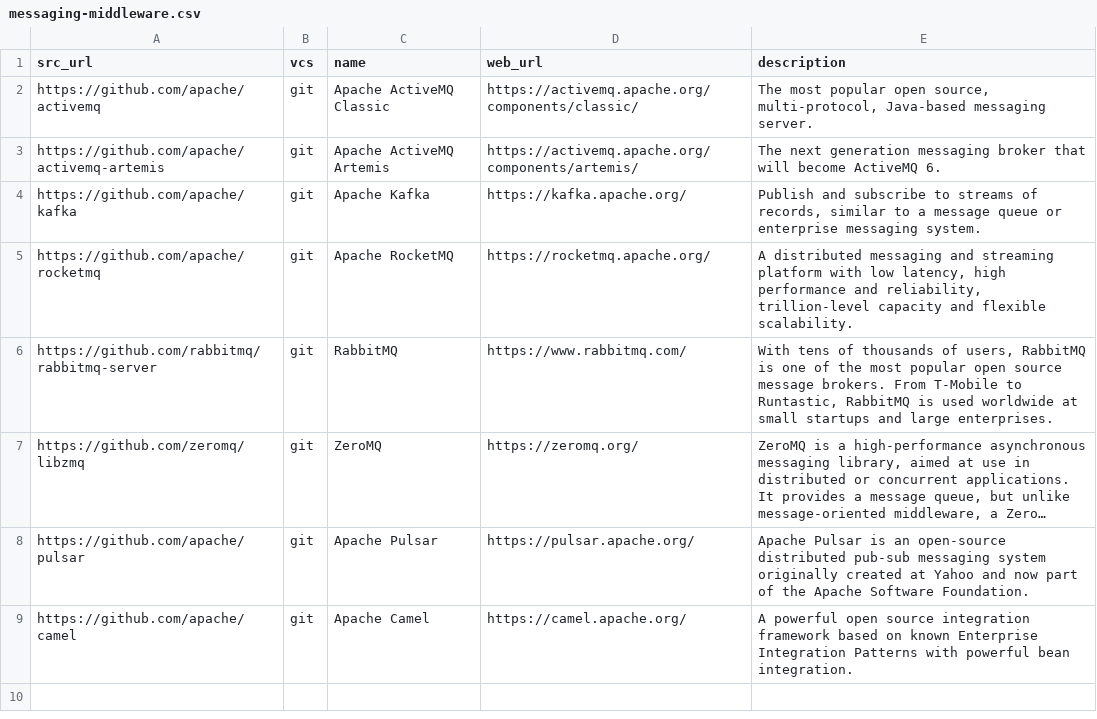
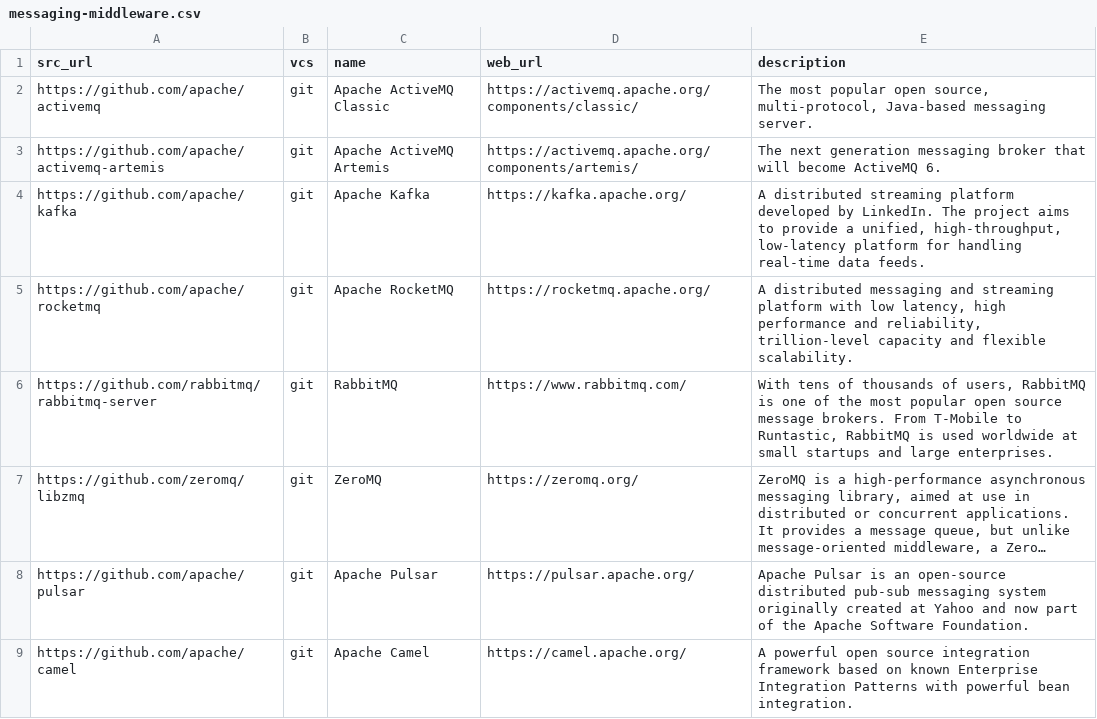
Before and after one commit to dg/folksonomy, a CSV file: distributed-computing/messaging-middleware/messaging-middleware.csv, drawn as a sheet; long unchanged cells end in ….

Commit message:
Update messaging-middleware.csv

```diff
--- a/distributed-computing/messaging-middleware/messaging-middleware.csv
+++ b/distributed-computing/messaging-middleware/messaging-middleware.csv
@@ -3,3 +3,3 @@ https://github.com/apache/activemq,git,Apache ActiveMQ Classic,https://activemq.
 https://github.com/apache/activemq-artemis,git,Apache ActiveMQ Artemis,https://activemq.apache.org/components/artemis/,"The next generation messaging broker that will become ActiveMQ 6."
-https://github.com/apache/kafka,git,Apache Kafka,https://kafka.apache.org/,"Publish and subscribe to streams of records, similar to a message queue or enterprise messaging system."
+https://github.com/apache/kafka,git,Apache Kafka,https://kafka.apache.org/,"A distributed streaming platform developed by LinkedIn. The project aims to provide a unified, high-throughput, low-latency platform for handling real-time data feeds."
 https://github.com/apache/rocketmq,git,Apache RocketMQ,https://rocketmq.apache.org/,"A distributed messaging and streaming platform with low latency, high performance and reliability, trillion-level capacity and flexible scalability."
```
